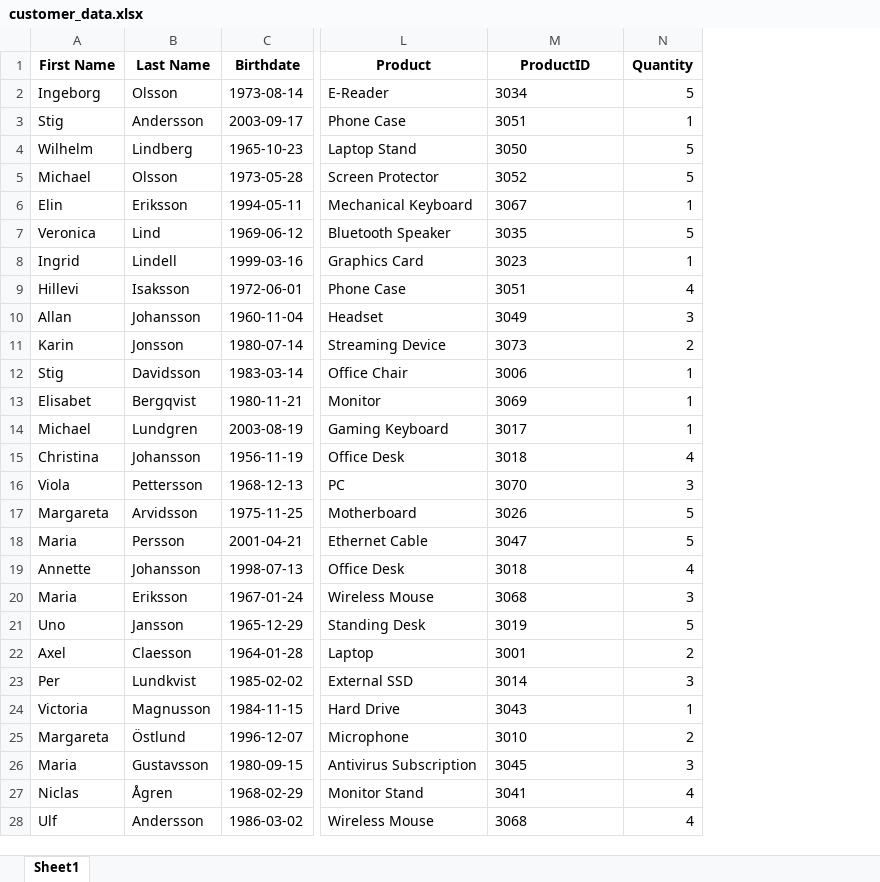
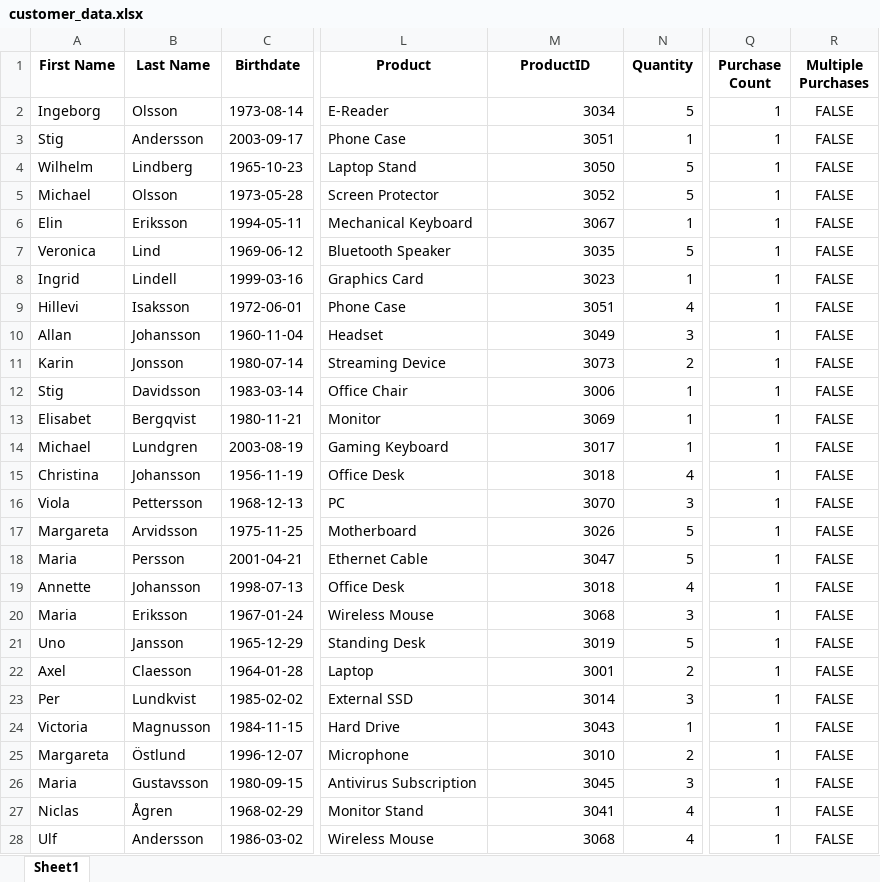
Before and after one commit to Emmynaess/Examen-automation, an Excel workbook: customer_data.xlsx, sheet Sheet1, drawn as a sheet; only a part is shown, gaps mark what is left out; values as stored, in another font and other column widths than the file's, no borders; the diff covers the shown part only; the diff names each change by its address in the sheet, - before the commit and + after, or states it on an @@ line.

```diff
--- a/customer_data.xlsx (sheet Sheet1)
+++ b/customer_data.xlsx (sheet Sheet1)
+column Q (Purchase Count), rows 2-28: all 1
+column R (Multiple Purchases), rows 2-28: all FALSE
-M2:M28 alignment: left
+M2:M28 alignment: right
```
Also changed, not shown: cell formats elsewhere in this sheet.
